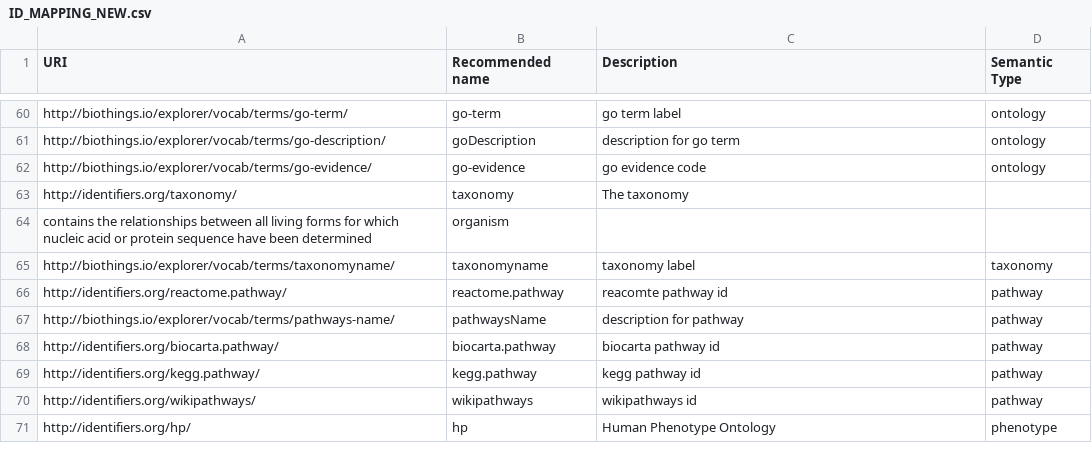
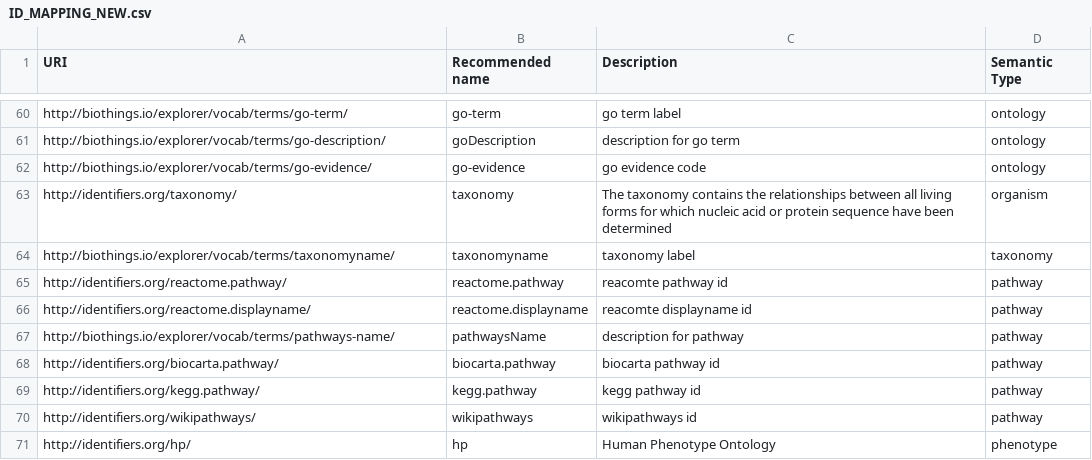
Before and after one commit to gglusman/translator-api-registry, a CSV file: ID_MAPPING_NEW.csv, drawn as a sheet; only a part is shown, gaps mark what is left out.

Commit message:
update taxonomy item

```diff
--- a/ID_MAPPING_NEW.csv
+++ b/ID_MAPPING_NEW.csv
@@ -62,6 +62,6 @@ http://biothings.io/explorer/vocab/terms/go-description/,goDescription,descripti
 http://biothings.io/explorer/vocab/terms/go-evidence/,go-evidence,go evidence code,ontology
-http://identifiers.org/taxonomy/,taxonomy,The taxonomy
-contains the relationships between all living forms for which nucleic acid or protein sequence have been determined,organism
+http://identifiers.org/taxonomy/,taxonomy,The taxonomy contains the relationships between all living forms for which nucleic acid or protein sequence have been determined,organism
 http://biothings.io/explorer/vocab/terms/taxonomyname/,taxonomyname,taxonomy label,taxonomy
 http://identifiers.org/reactome.pathway/,reactome.pathway,reacomte pathway id,pathway
+http://identifiers.org/reactome.displayname/,reactome.displayname,reacomte displayname id,pathway
 http://biothings.io/explorer/vocab/terms/pathways-name/,pathwaysName,description for pathway,pathway
```
